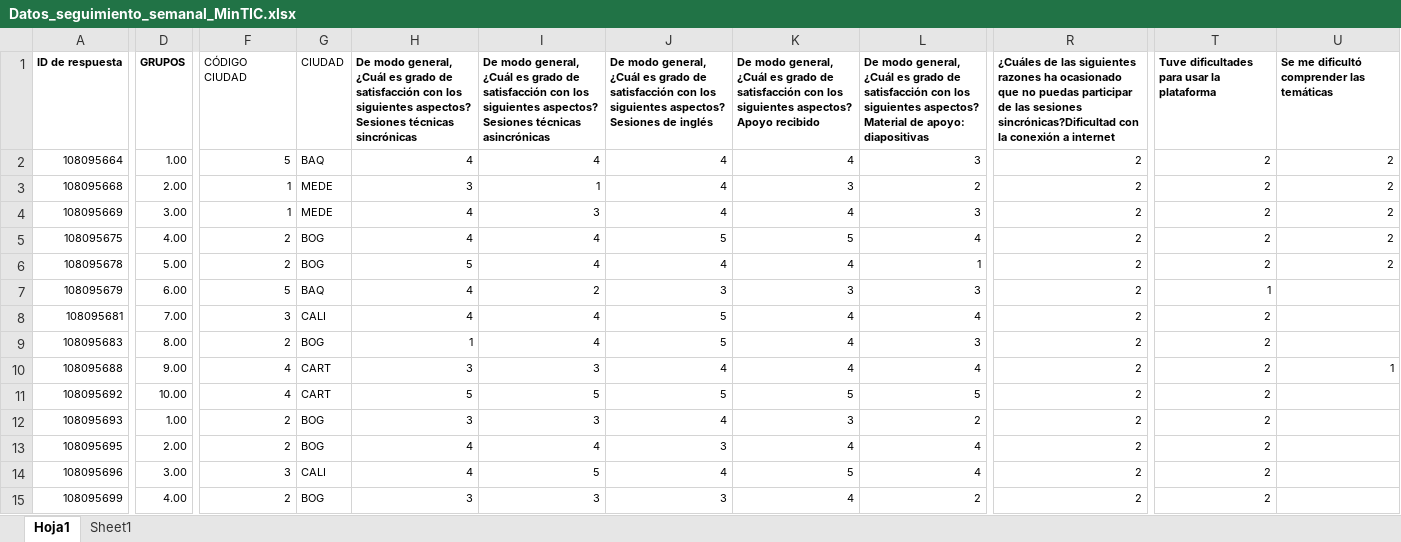
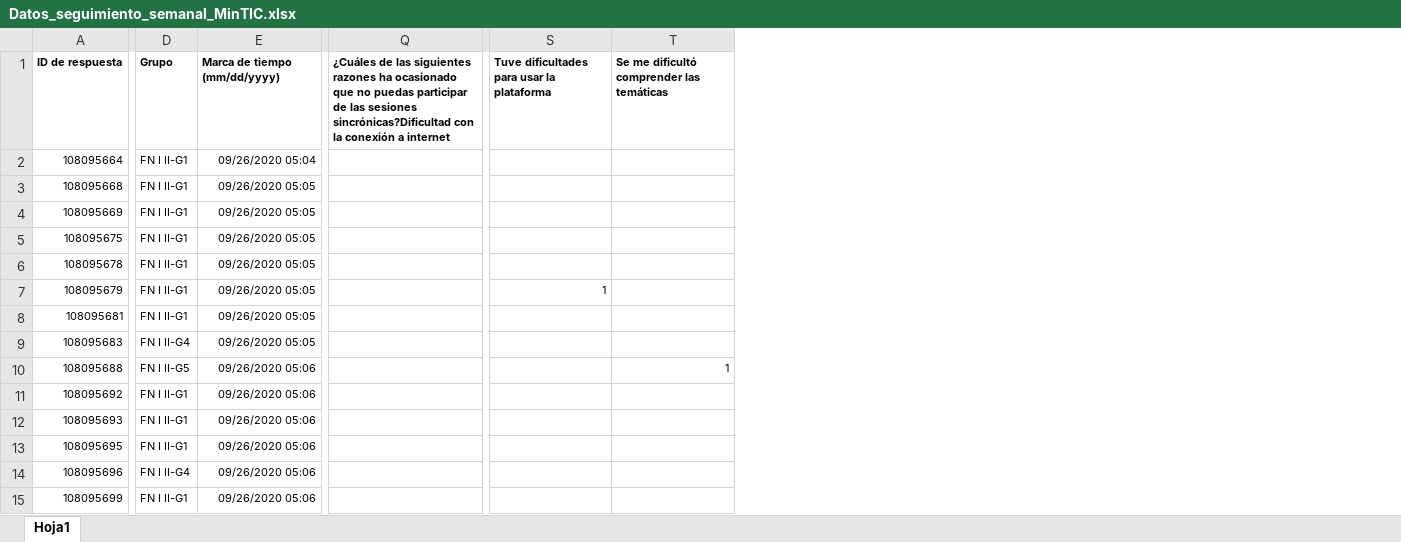
Before and after one commit to mariaf494/MisionTIC, an Excel workbook: Datos_seguimiento_semanal_MinTIC.xlsx, sheet Hoja1, drawn as a sheet; only a part is shown, gaps mark what is left out; values as stored, in another font and other column widths than the file's, no borders; removed rows and columns are numbered as before the commit, all else as after; the diff covers the shown part only; the diff names each change by its address in the sheet, - before the commit and + after, or states it on an @@ line.

```diff
--- a/Datos_seguimiento_semanal_MinTIC.xlsx (sheet Hoja1)
+++ b/Datos_seguimiento_semanal_MinTIC.xlsx (sheet Hoja1)
-sheet tab: Sheet1
-column D, rows 1-15: GRUPOS | 1.00 | 2.00 | 3.00 | 4.00 | 5.00 | 6.00 | 7.00 | 8.00 | 9.00 | 10.00 | 1.00 | 2.00 | 3.00 | 4.00
+column D, rows 1-15: Grupo | FN I II-G1 | FN I II-G1 | FN I II-G1 | FN I II-G1 | FN I II-G1 | FN I II-G1 | FN I II-G1 | FN I II-G4 | FN I II-G5 | FN I II-G1 | FN I II-G1 | FN I II-G1 | FN I II-G4 | FN I II-G1
+column E, rows 1-15: Marca de tiempo (mm/dd/yyyy) | 09/26/2020 05:04 | 09/26/2020 05:05 | 09/26/2020 05:05 | 09/26/2020 05:05 | 09/26/2020 05:05 | 09/26/2020 05:05 | 09/26/2020 05:05 | 09/26/2020 05:05 | 09/26/2020 05:06 | 09/26/2020 05:06 | 09/26/2020 05:06 | 09/26/2020 05:06 | 09/26/2020 05:06 | 09/26/2020 05:06
-column F, rows 1-15: CÓDIGO CIUDAD | 5 | 1 | 1 | 2 | 2 | 5 | 3 | 2 | 4 | 4 | 2 | 2 | 3 | 2
-column G, rows 1-15: CIUDAD | BAQ | MEDE | MEDE | BOG | BOG | BAQ | CALI | BOG | CART | CART | BOG | BOG | CALI | BOG
-column H, rows 1-15: De modo general, ¿Cuál es grado de satisfacción con los siguientes aspectos? Sesiones técnicas sincrónicas | 4 | 3 | 4 | 4 | 5 | 4 | 4 | 1 | 3 | 5 | 3 | 4 | 4 | 3
-column I, rows 1-15: De modo general, ¿Cuál es grado de satisfacción con los siguientes aspectos? Sesiones técnicas asincrónicas | 4 | 1 | 3 | 4 | 4 | 2 | 4 | 4 | 3 | 5 | 3 | 4 | 5 | 3
-column J, rows 1-15: De modo general, ¿Cuál es grado de satisfacción con los siguientes aspectos? Sesiones de inglés | 4 | 4 | 4 | 5 | 4 | 3 | 5 | 5 | 4 | 5 | 4 | 3 | 4 | 3
-column K, rows 1-15: De modo general, ¿Cuál es grado de satisfacción con los siguientes aspectos? Apoyo recibido | 4 | 3 | 4 | 5 | 4 | 3 | 4 | 4 | 4 | 5 | 3 | 4 | 5 | 4
-column L, rows 1-15: De modo general, ¿Cuál es grado de satisfacción con los siguientes aspectos? Material de apoyo: diapositivas | 3 | 2 | 3 | 4 | 1 | 3 | 4 | 3 | 4 | 5 | 2 | 4 | 4 | 2
-Q2:Q15: 2
+Q2:Q15: (empty)
-S2:S6: 2
+S2:S6: (empty)
-T2:T6: 2
+T2:T6: (empty)
-S8:S15: 2
+S8:S15: (empty)
```
Also changed, not shown: 13 added columns, 8 removed columns and 835 edited cells elsewhere in this sheet, 1 other file.
